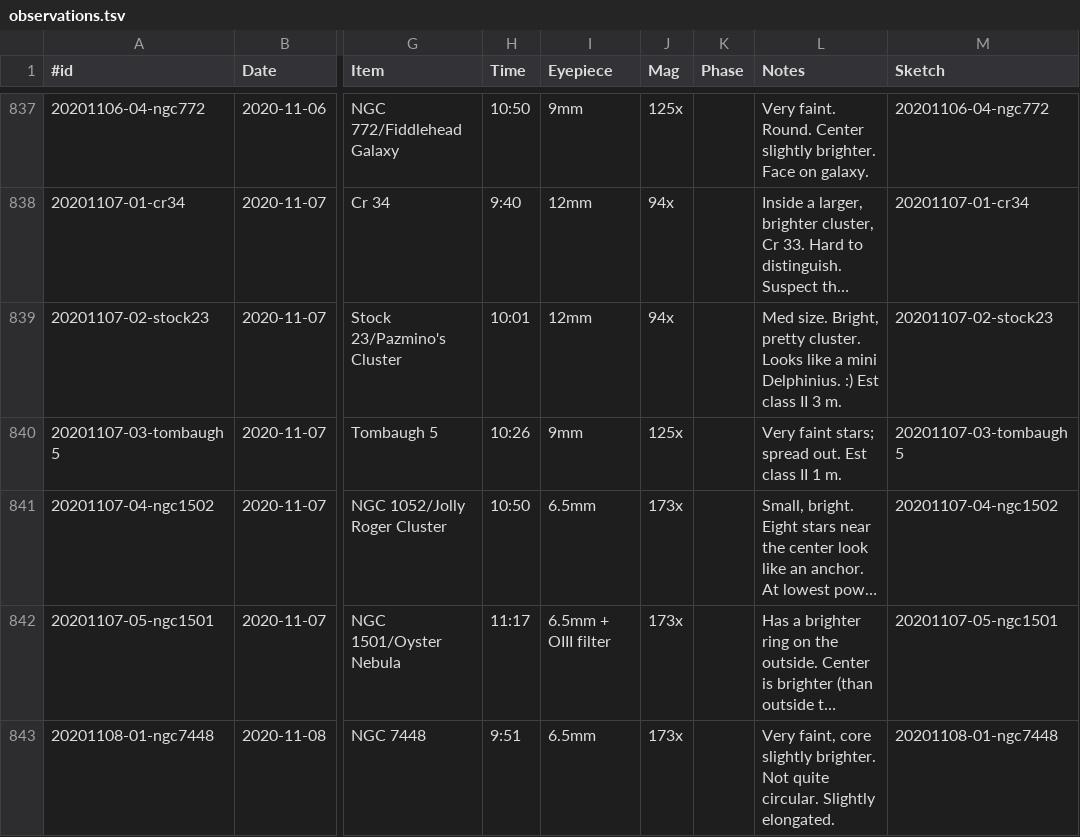
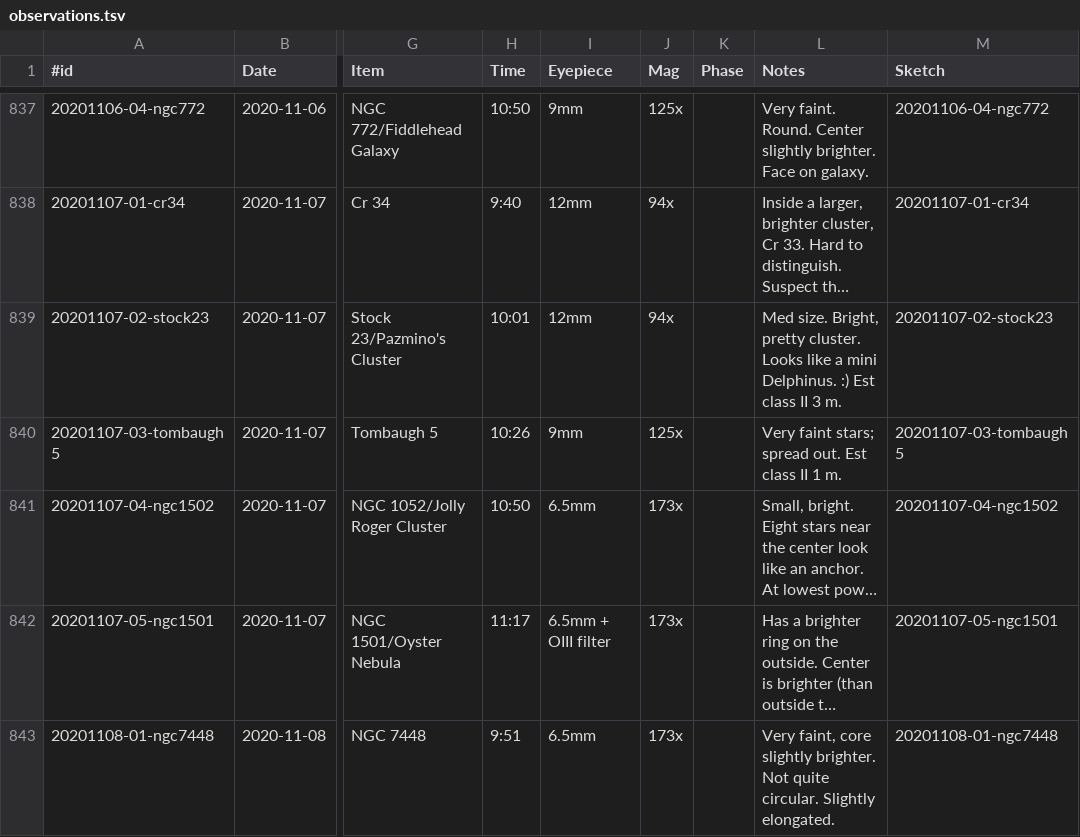
Before and after one commit to jonathanacross/astrolog, a TSV file: data/observations.tsv, drawn as a sheet; only a part is shown, gaps mark what is left out; long unchanged cells end in …; the diff covers the shown part only; the diff names each change by its address in the sheet, - before the commit and + after, or states it on an @@ line.

```diff
--- a/data/observations.tsv
+++ b/data/observations.tsv
-L839 (Notes): …a mini Delphinius. :) Est…
+L839 (Notes): …a mini Delphinus. :) Est…
```
Also changed, not shown: 17 edited cells elsewhere in this file, 2 other files.
